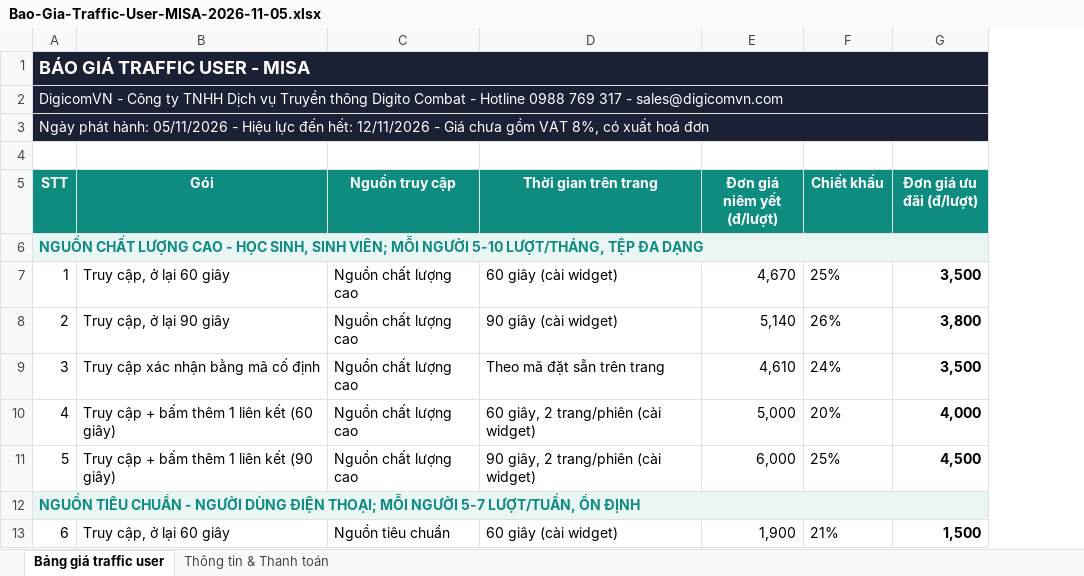
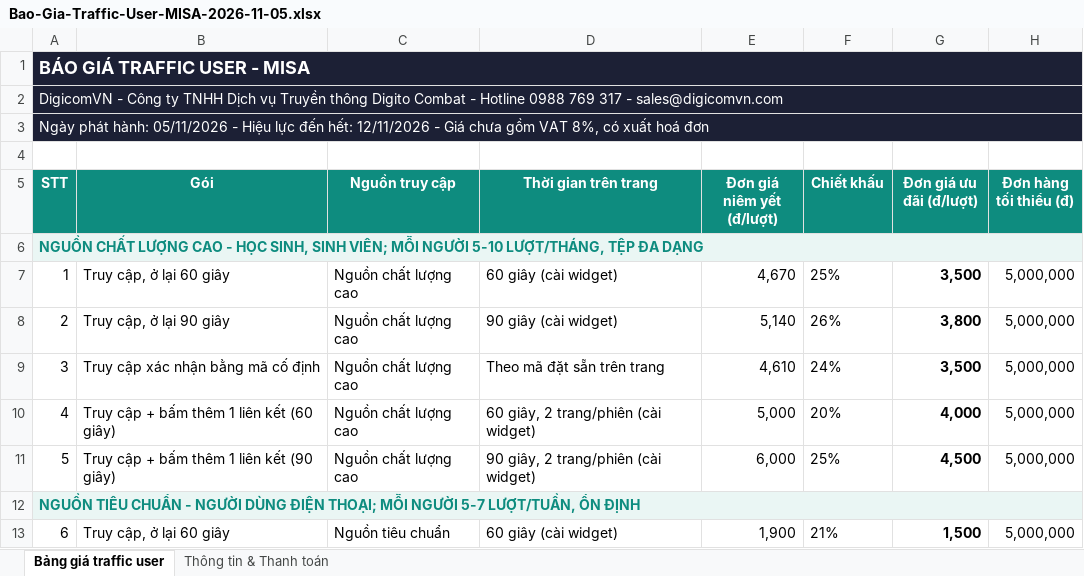
Before and after one commit to paolodinho/digicomvn, an Excel workbook: 11-bao-gia-khach/Bao-Gia-Traffic-User-MISA-2026-11-05.xlsx, sheet Bảng giá traffic user, drawn as a sheet; only a part is shown; values as stored, in another font and other column widths than the file's, no borders; the diff names each change by its address in the sheet, - before the commit and + after, or states it on an @@ line.

```diff
--- a/11-bao-gia-khach/Bao-Gia-Traffic-User-MISA-2026-11-05.xlsx (sheet Bảng giá traffic user)
+++ b/11-bao-gia-khach/Bao-Gia-Traffic-User-MISA-2026-11-05.xlsx (sheet Bảng giá traffic user)
+column H (Đơn hàng tối thiểu (đ)), rows 7-13: 5,000,000 | 5,000,000 | 5,000,000 | 5,000,000 | 5,000,000 |  | 5,000,000
```
Also changed, not shown: 1 other file.
